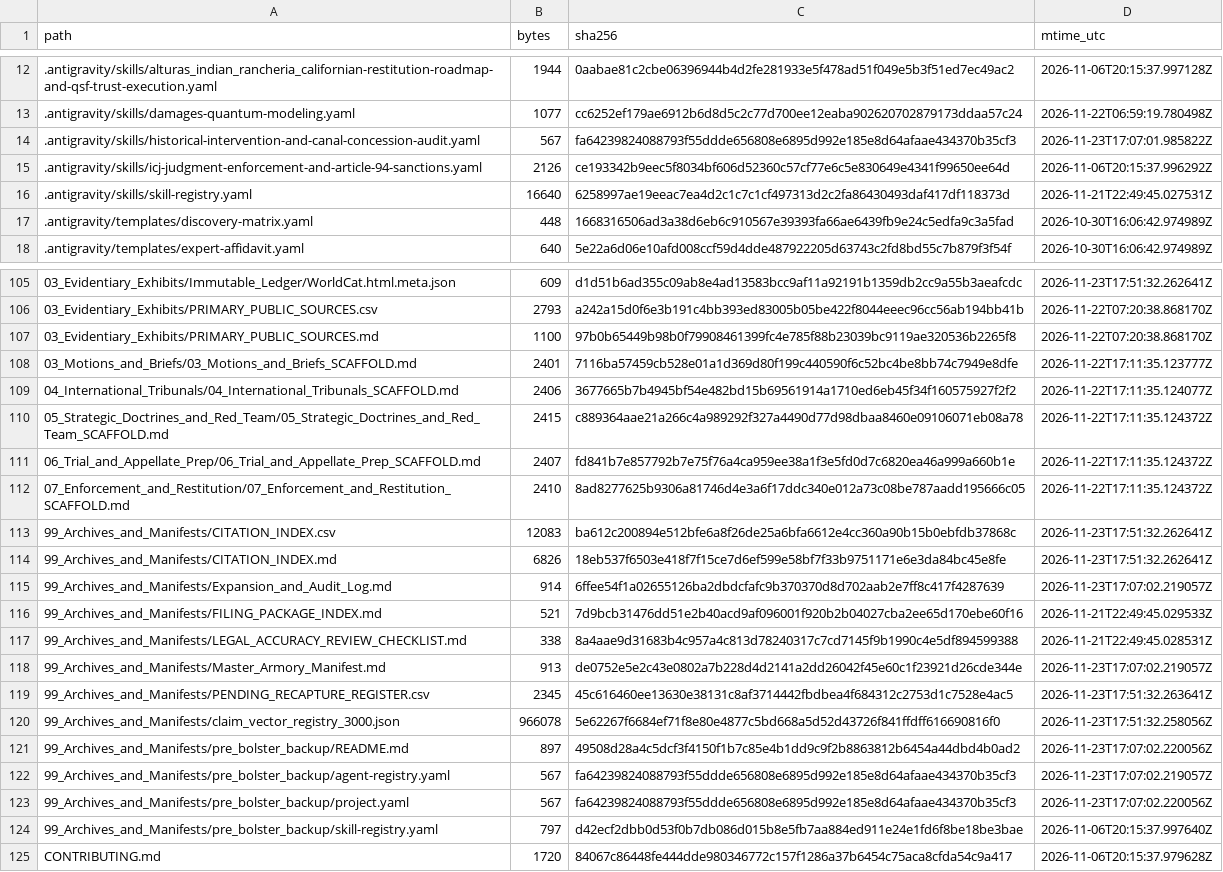
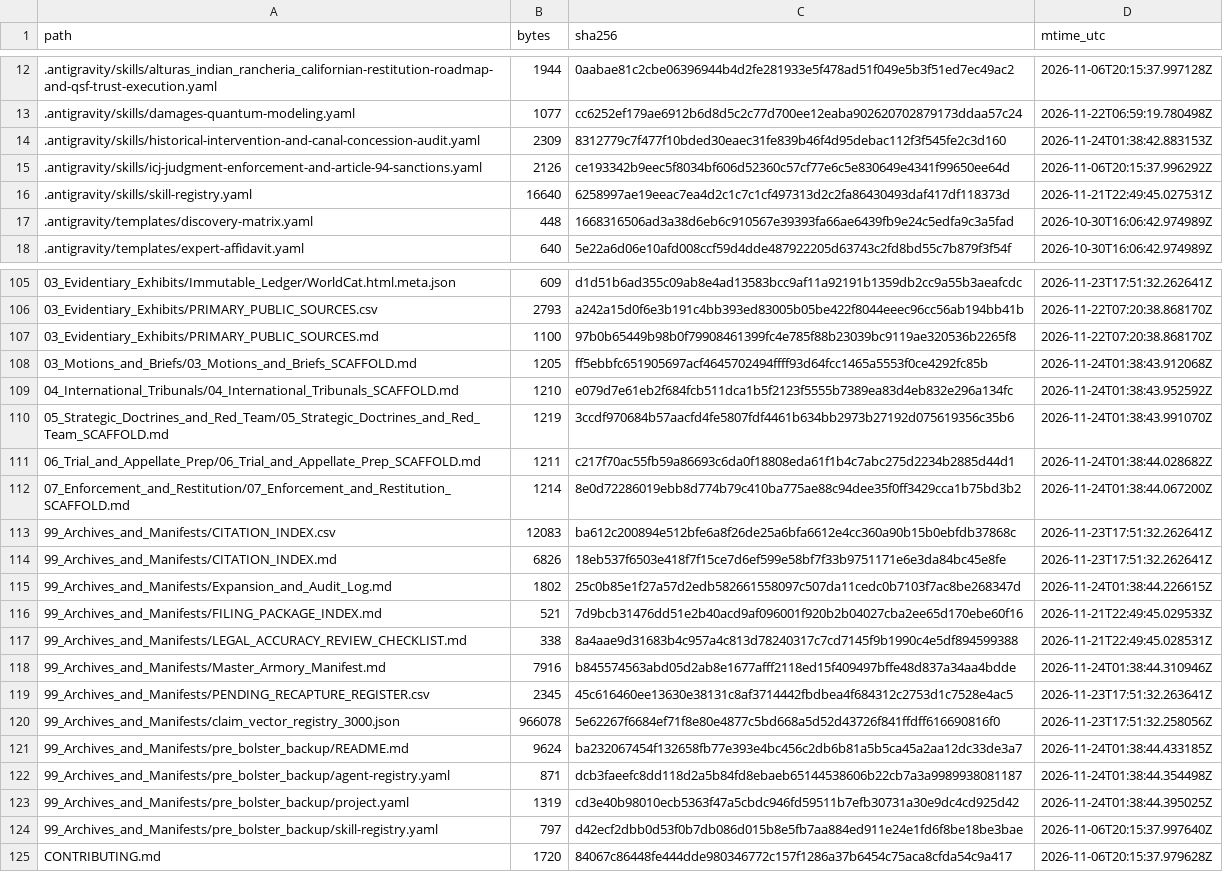
Before and after one commit to GlobalRestitutionAlliance/turtle-island-us-ca-alturas-indian-rancheria-california-master-litigation, a CSV file: 99_Archives_and_Manifests/MANIFEST_SHA256.csv, drawn as a sheet; only a part is shown, gaps mark what is left out; the diff covers the shown part only.

Commit message:
REVERTED DUE TO UNPROMPTED MASS J3WFICATED DATA CORRUPTION BY COMPROMISED BIASED LLM/ARTIFICIAL INTELLIGENCE MODELS

```diff
--- a/99_Archives_and_Manifests/MANIFEST_SHA256.csv
+++ b/99_Archives_and_Manifests/MANIFEST_SHA256.csv
@@ -13,3 +13,3 @@ path,bytes,sha256,mtime_utc
 .antigravity/skills/damages-quantum-modeling.yaml,1077,cc6252ef179ae6912b6d8d5c2c77d700ee12eaba902620702879173ddaa57c24,2026-11-22T06:59:19.780498Z
-.antigravity/skills/historical-intervention-and-canal-concession-audit.yaml,567,fa64239824088793f55ddde656808e6895d992e185e8d64afaae434370b35cf3,2026-11-23T17:07:01.985822Z
+.antigravity/skills/historical-intervention-and-canal-concession-audit.yaml,2309,8312779c7f477f10bded30eaec31fe839b46f4d95debac112f3f545fe2c3d160,2026-11-24T01:38:42.883153Z
 .antigravity/skills/icj-judgment-enforcement-and-article-94-sanctions.yaml,2126,ce193342b9eec5f8034bf606d52360c57cf77e6c5e830649e4341f99650ee64d,2026-11-06T20:15:37.996292Z
@@ -107,18 +107,18 @@ path,bytes,sha256,mtime_utc
 03_Evidentiary_Exhibits/PRIMARY_PUBLIC_SOURCES.md,1100,97b0b65449b98b0f79908461399fc4e785f88b23039bc9119ae320536b2265f8,2026-11-22T07:20:38.868170Z
-03_Motions_and_Briefs/03_Motions_and_Briefs_SCAFFOLD.md,2401,7116ba57459cb528e01a1d369d80f199c440590f6c52bc4be8bb74c7949e8dfe,2026-11-22T17:11:35.123777Z
-04_International_Tribunals/04_International_Tribunals_SCAFFOLD.md,2406,3677665b7b4945bf54e482bd15b69561914a1710ed6eb45f34f160575927f2f2,2026-11-22T17:11:35.124077Z
-05_Strategic_Doctrines_and_Red_Team/05_Strategic_Doctrines_and_Red_Team_SCAFFOLD.md,2415,c889364aae21a266c4a989292f327a4490d77d98dbaa8460e09106071eb08a78,2026-11-22T17:11:35.124372Z
-06_Trial_and_Appellate_Prep/06_Trial_and_Appellate_Prep_SCAFFOLD.md,2407,fd841b7e857792b7e75f76a4ca959ee38a1f3e5fd0d7c6820ea46a999a660b1e,2026-11-22T17:11:35.124372Z
-07_Enforcement_and_Restitution/07_Enforcement_and_Restitution_SCAFFOLD.md,2410,8ad8277625b9306a81746d4e3a6f17ddc340e012a73c08be787aadd195666c05,2026-11-22T17:11:35.124372Z
+03_Motions_and_Briefs/03_Motions_and_Briefs_SCAFFOLD.md,1205,ff5ebbfc651905697acf4645702494ffff93d64fcc1465a5553f0ce4292fc85b,2026-11-24T01:38:43.912068Z
+04_International_Tribunals/04_International_Tribunals_SCAFFOLD.md,1210,e079d7e61eb2f684fcb511dca1b5f2123f5555b7389ea83d4eb832e296a134fc,2026-11-24T01:38:43.952592Z
+05_Strategic_Doctrines_and_Red_Team/05_Strategic_Doctrines_and_Red_Team_SCAFFOLD.md,1219,3ccdf970684b57aacfd4fe5807fdf4461b634bb2973b27192d075619356c35b6,2026-11-24T01:38:43.991070Z
+06_Trial_and_Appellate_Prep/06_Trial_and_Appellate_Prep_SCAFFOLD.md,1211,c217f70ac55fb59a86693c6da0f18808eda61f1b4c7abc275d2234b2885d44d1,2026-11-24T01:38:44.028682Z
+07_Enforcement_and_Restitution/07_Enforcement_and_Restitution_SCAFFOLD.md,1214,8e0d72286019ebb8d774b79c410ba775ae88c94dee35f0ff3429cca1b75bd3b2,2026-11-24T01:38:44.067200Z
 99_Archives_and_Manifests/CITATION_INDEX.csv,12083,ba612c200894e512bfe6a8f26de25a6bfa6612e4cc360a90b15b0ebfdb37868c,2026-11-23T17:51:32.262641Z
 99_Archives_and_Manifests/CITATION_INDEX.md,6826,18eb537f6503e418f7f15ce7d6ef599e58bf7f33b9751171e6e3da84bc45e8fe,2026-11-23T17:51:32.262641Z
-99_Archives_and_Manifests/Expansion_and_Audit_Log.md,914,6ffee54f1a02655126ba2dbdcfafc9b370370d8d702aab2e7ff8c417f4287639,2026-11-23T17:07:02.219057Z
+99_Archives_and_Manifests/Expansion_and_Audit_Log.md,1802,25c0b85e1f27a57d2edb582661558097c507da11cedc0b7103f7ac8be268347d,2026-11-24T01:38:44.226615Z
 99_Archives_and_Manifests/FILING_PACKAGE_INDEX.md,521,7d9bcb31476dd51e2b40acd9af096001f920b2b04027cba2ee65d170ebe60f16,2026-11-21T22:49:45.029533Z
 99_Archives_and_Manifests/LEGAL_ACCURACY_REVIEW_CHECKLIST.md,338,8a4aae9d31683b4c957a4c813d78240317c7cd7145f9b1990c4e5df894599388,2026-11-21T22:49:45.028531Z
-99_Archives_and_Manifests/Master_Armory_Manifest.md,913,de0752e5e2c43e0802a7b228d4d2141a2dd26042f45e60c1f23921d26cde344e,2026-11-23T17:07:02.219057Z
+99_Archives_and_Manifests/Master_Armory_Manifest.md,7916,b845574563abd05d2ab8e1677afff2118ed15f409497bffe48d837a34aa4bdde,2026-11-24T01:38:44.310946Z
 99_Archives_and_Manifests/PENDING_RECAPTURE_REGISTER.csv,2345,45c616460ee13630e38131c8af3714442fbdbea4f684312c2753d1c7528e4ac5,2026-11-23T17:51:32.263641Z
 99_Archives_and_Manifests/claim_vector_registry_3000.json,966078,5e62267f6684ef71f8e80e4877c5bd668a5d52d43726f841ffdff616690816f0,2026-11-23T17:51:32.258056Z
-99_Archives_and_Manifests/pre_bolster_backup/README.md,897,49508d28a4c5dcf3f4150f1b7c85e4b1dd9c9f2b8863812b6454a44dbd4b0ad2,2026-11-23T17:07:02.220056Z
-99_Archives_and_Manifests/pre_bolster_backup/agent-registry.yaml,567,fa64239824088793f55ddde656808e6895d992e185e8d64afaae434370b35cf3,2026-11-23T17:07:02.219057Z
-99_Archives_and_Manifests/pre_bolster_backup/project.yaml,567,fa64239824088793f55ddde656808e6895d992e185e8d64afaae434370b35cf3,2026-11-23T17:07:02.220056Z
+99_Archives_and_Manifests/pre_bolster_backup/README.md,9624,ba232067454f132658fb77e393e4bc456c2db6b81a5b5ca45a2aa12dc33de3a7,2026-11-24T01:38:44.433185Z
+99_Archives_and_Manifests/pre_bolster_backup/agent-registry.yaml,871,dcb3faeefc8dd118d2a5b84fd8ebaeb65144538606b22cb7a3a9989938081187,2026-11-24T01:38:44.354498Z
+99_Archives_and_Manifests/pre_bolster_backup/project.yaml,1319,cd3e40b98010ecb5363f47a5cbdc946fd59511b7efb30731a30e9dc4cd925d42,2026-11-24T01:38:44.395025Z
 99_Archives_and_Manifests/pre_bolster_backup/skill-registry.yaml,797,d42ecf2dbb0d53f0b7db086d015b8e5fb7aa884ed911e24e1fd6f8be18be3bae,2026-11-06T20:15:37.997640Z
```
Also changed, not shown: 77 edited cells elsewhere in this file, 37 other files.
